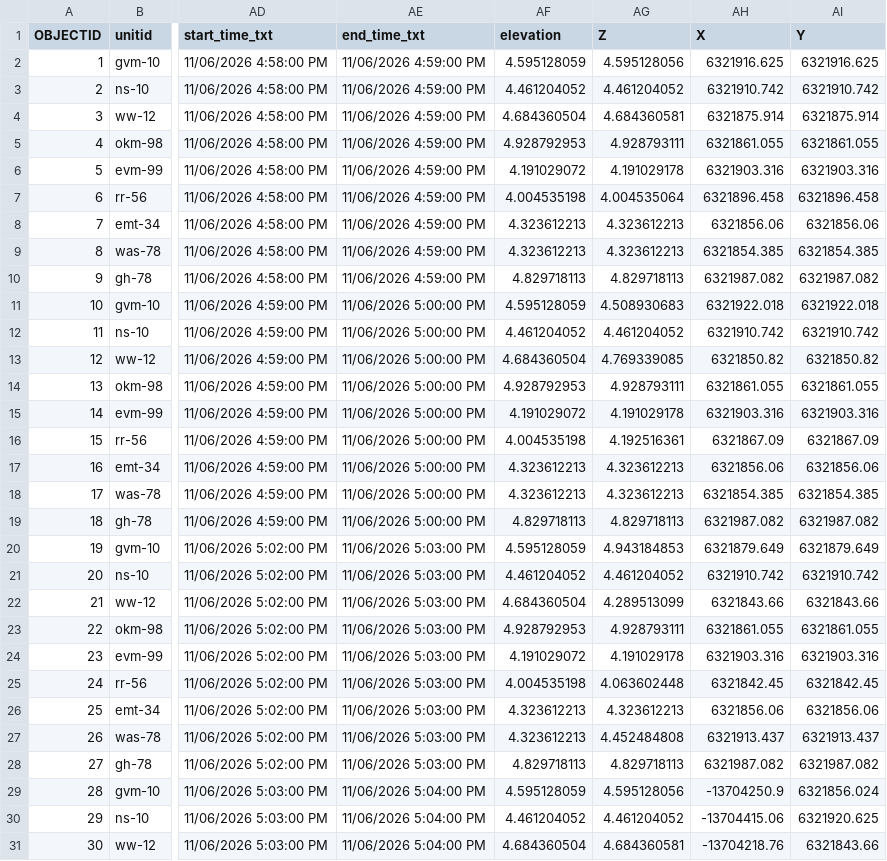
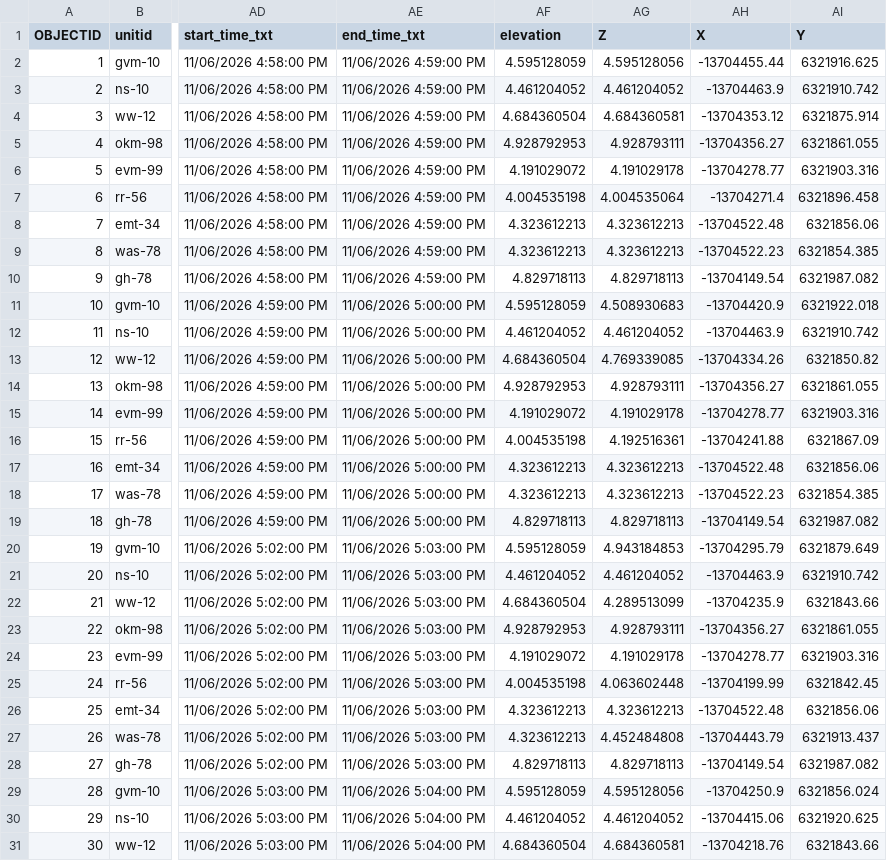
Before and after one commit to gvanmaren/3D-time-examples, a CSV file: simulations/event_staff_tracking_1min.csv, drawn as a sheet; only a part is shown, gaps mark what is left out; the diff covers the shown part only; the diff names each change by its address in the sheet, - before the commit and + after, or states it on an @@ line.

Commit message:
update

```diff
--- a/simulations/event_staff_tracking_1min.csv
+++ b/simulations/event_staff_tracking_1min.csv
-AH2 (X): 6321916.625
+AH2 (X): -13704455.44
-AH3 (X): 6321910.742
+AH3 (X): -13704463.9
-AH4 (X): 6321875.914
+AH4 (X): -13704353.12
-AH5 (X): 6321861.055
+AH5 (X): -13704356.27
-AH6 (X): 6321903.316
+AH6 (X): -13704278.77
-AH7 (X): 6321896.458
+AH7 (X): -13704271.4
-AH8 (X): 6321856.06
+AH8 (X): -13704522.48
-AH9 (X): 6321854.385
+AH9 (X): -13704522.23
-AH10 (X): 6321987.082
+AH10 (X): -13704149.54
-AH11 (X): 6321922.018
+AH11 (X): -13704420.9
-AH12 (X): 6321910.742
+AH12 (X): -13704463.9
-AH13 (X): 6321850.82
+AH13 (X): -13704334.26
-AH14 (X): 6321861.055
+AH14 (X): -13704356.27
-AH15 (X): 6321903.316
+AH15 (X): -13704278.77
-AH16 (X): 6321867.09
+AH16 (X): -13704241.88
-AH17 (X): 6321856.06
+AH17 (X): -13704522.48
-AH18 (X): 6321854.385
+AH18 (X): -13704522.23
-AH19 (X): 6321987.082
+AH19 (X): -13704149.54
-AH20 (X): 6321879.649
+AH20 (X): -13704295.79
-AH21 (X): 6321910.742
+AH21 (X): -13704463.9
-AH22 (X): 6321843.66
+AH22 (X): -13704235.9
-AH23 (X): 6321861.055
+AH23 (X): -13704356.27
-AH24 (X): 6321903.316
+AH24 (X): -13704278.77
-AH25 (X): 6321842.45
+AH25 (X): -13704199.99
-AH26 (X): 6321856.06
+AH26 (X): -13704522.48
-AH27 (X): 6321913.437
+AH27 (X): -13704443.79
-AH28 (X): 6321987.082
+AH28 (X): -13704149.54
```
Also changed, not shown: 36 edited cells elsewhere in this file.
